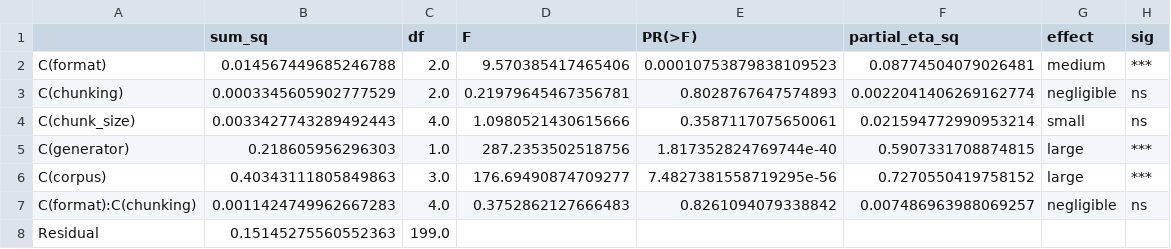
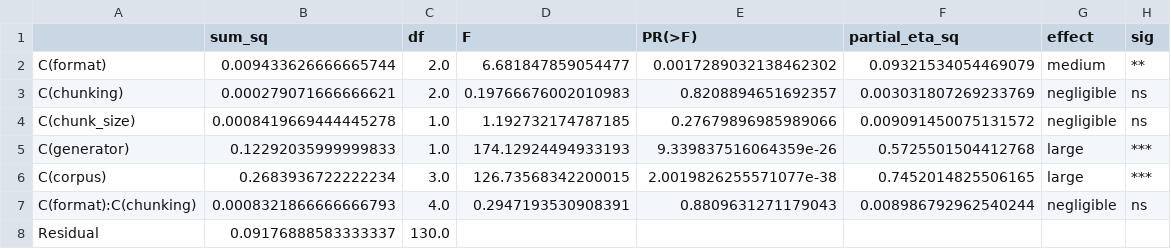
Before and after one commit to Enasnayel/RAG-Context, a CSV file: results/analysis/anova_faithfulness.csv, drawn as a sheet.

```diff
--- a/results/analysis/anova_faithfulness.csv
+++ b/results/analysis/anova_faithfulness.csv
@@ -1,8 +1,8 @@
 ,sum_sq,df,F,PR(>F),partial_eta_sq,effect,sig
-C(format),0.014567449685246788,2.0,9.570385417465406,0.00010753879838109523,0.08774504079026481,medium,***
-C(chunking),0.0003345605902777529,2.0,0.21979645467356781,0.8028767647574893,0.0022041406269162774,negligible,ns
-C(chunk_size),0.0033427743289492443,4.0,1.0980521430615666,0.3587117075650061,0.021594772990953214,small,ns
-C(generator),0.218605956296303,1.0,287.2353502518756,1.817352824769744e-40,0.5907331708874815,large,***
-C(corpus),0.40343111805849863,3.0,176.69490874709277,7.4827381558719295e-56,0.7270550419758152,large,***
-C(format):C(chunking),0.0011424749962667283,4.0,0.3752862127666483,0.8261094079338842,0.007486963988069257,negligible,ns
-Residual,0.15145275560552363,199.0,,,,,
+C(format),0.009433626666665744,2.0,6.681847859054477,0.0017289032138462302,0.09321534054469079,medium,**
+C(chunking),0.000279071666666621,2.0,0.19766676002010983,0.8208894651692357,0.003031807269233769,negligible,ns
+C(chunk_size),0.0008419669444445278,1.0,1.192732174787185,0.27679896985989066,0.009091450075131572,negligible,ns
+C(generator),0.12292035999999833,1.0,174.12924494933193,9.339837516064359e-26,0.5725501504412768,large,***
+C(corpus),0.2683936722222234,3.0,126.73568342200015,2.0019826255571077e-38,0.7452014825506165,large,***
+C(format):C(chunking),0.0008321866666666793,4.0,0.2947193530908391,0.8809631271179043,0.008986792962540244,negligible,ns
+Residual,0.09176888583333337,130.0,,,,,
```
Also changed, not shown: results/analysis/pairwise_faithfulness.csv, results/analysis/tradeoff.csv, 24 other files.
